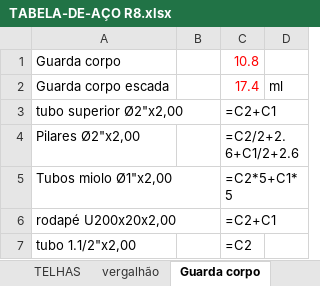
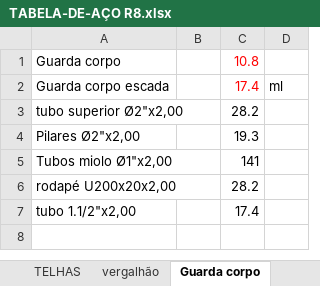
Before and after one commit to zuckalez0-oss/Analisador_Lista_Material, an Excel workbook: TABELA-DE-AÇO R8.xlsx, sheet Guarda corpo, drawn as a sheet; values as stored, in another font and other column widths than the file's, no borders; formulas without a stored value are shown as written; the diff names each change by its address in the sheet, - before the commit and + after, or states it on an @@ line.

```diff
--- a/TABELA-DE-AÇO R8.xlsx (sheet Guarda corpo)
+++ b/TABELA-DE-AÇO R8.xlsx (sheet Guarda corpo)
-C3: =C2+C1
+C3: 28.2
-C4: =C2/2+2.6+C1/2+2.6
+C4: 19.3
-C5: =C2*5+C1*5
+C5: 141
-C6: =C2+C1
+C6: 28.2
-C7: =C2
+C7: 17.4
```
Also changed, not shown: sheet dobrados, sheet vergalhão, Testes_backups/TABELA-DE-AÇO R8.xlsx, 1 other file.
